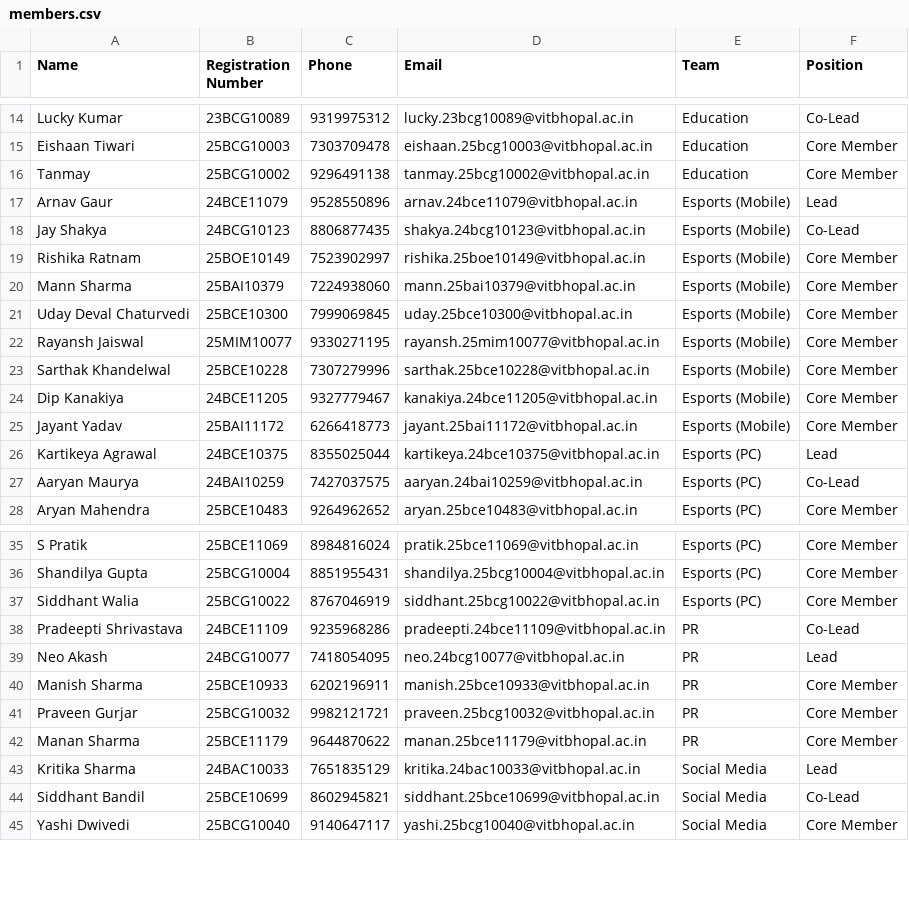
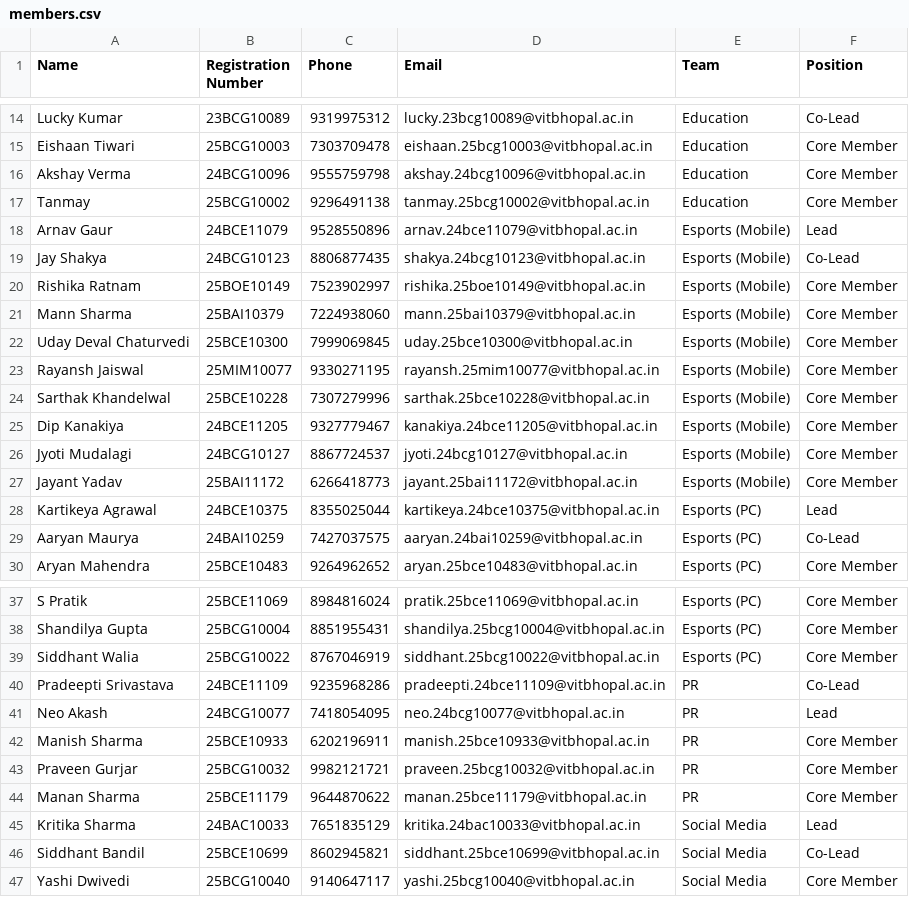
Before and after one commit to Virtual-Reality-Gaming-Club/vrgc-forms, a CSV file: public/members.csv, drawn as a sheet; only a part is shown, gaps mark what is left out.

Commit message:
members list update

```diff
--- a/public/members.csv
+++ b/public/members.csv
@@ -15,2 +15,3 @@ Lucky Kumar,23BCG10089,9319975312,lucky.23bcg10089@vitbhopal.ac.in,Education,Co-
 Eishaan Tiwari,25BCG10003,7303709478,eishaan.25bcg10003@vitbhopal.ac.in,Education,Core Member
+Akshay Verma,24BCG10096,9555759798,akshay.24bcg10096@vitbhopal.ac.in,Education,Core Member
 Tanmay,25BCG10002,9296491138,tanmay.25bcg10002@vitbhopal.ac.in,Education,Core Member
@@ -24,2 +25,3 @@ Sarthak Khandelwal,25BCE10228,7307279996,sarthak.25bce10228@vitbhopal.ac.in,Espo
 Dip Kanakiya,24BCE11205,9327779467,kanakiya.24bce11205@vitbhopal.ac.in,Esports (Mobile),Core Member
+Jyoti Mudalagi ,24BCG10127,8867724537,jyoti.24bcg10127@vitbhopal.ac.in,Esports (Mobile),Core Member
 Jayant Yadav,25BAI11172,6266418773,jayant.25bai11172@vitbhopal.ac.in,Esports (Mobile),Core Member
@@ -37,3 +39,3 @@ Shandilya Gupta,25BCG10004,8851955431,shandilya.25bcg10004@vitbhopal.ac.in,Espor
 Siddhant Walia,25BCG10022,8767046919,siddhant.25bcg10022@vitbhopal.ac.in,Esports (PC),Core Member
-Pradeepti Shrivastava,24BCE11109,9235968286,pradeepti.24bce11109@vitbhopal.ac.in,PR,Co-Lead
+Pradeepti Srivastava,24BCE11109,9235968286,pradeepti.24bce11109@vitbhopal.ac.in,PR,Co-Lead
 Neo Akash,24BCG10077,7418054095,neo.24bcg10077@vitbhopal.ac.in,PR,Lead
```
